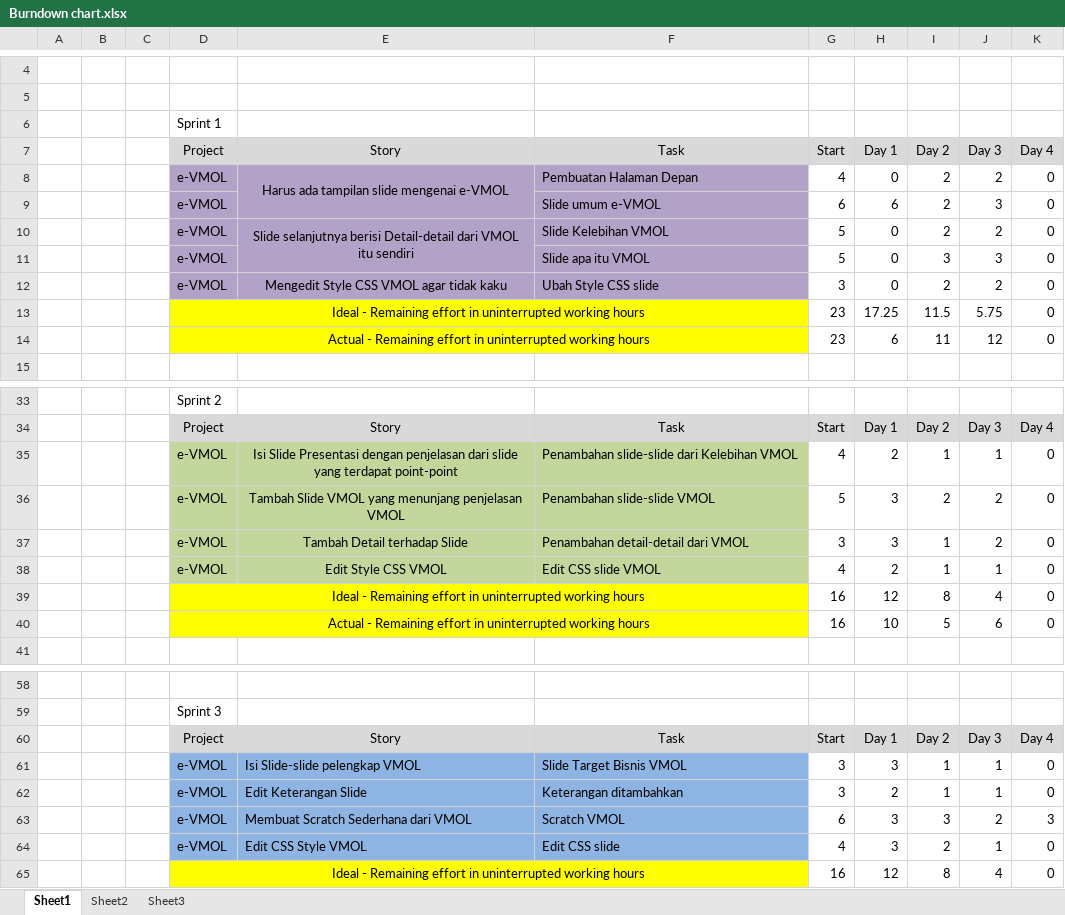
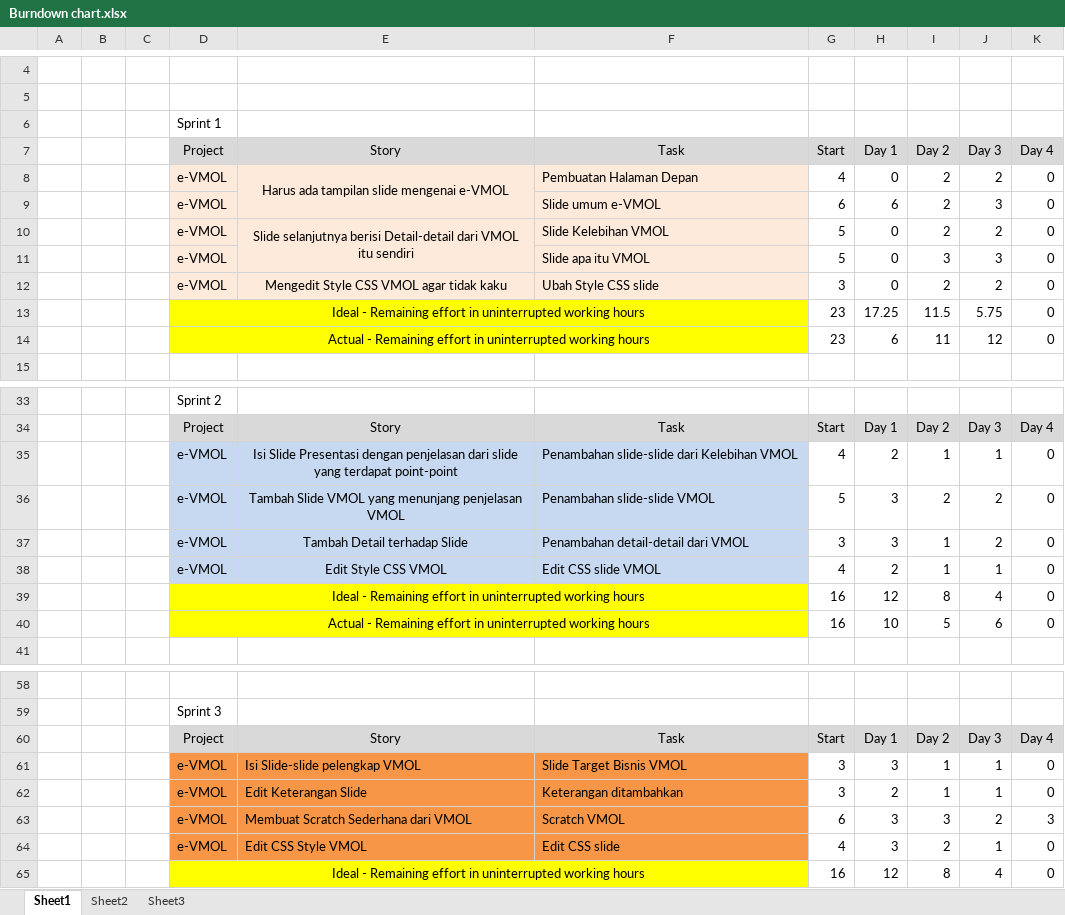
Before and after one commit to ciyezzz/e-VMOL, an Excel workbook: Burndown chart.xlsx, sheet Sheet1, drawn as a sheet; only a part is shown, gaps mark what is left out; values as stored, in another font and other column widths than the file's, no borders; charts and pictures not drawn; the diff names each change by its address in the sheet, - before the commit and + after, or states it on an @@ line.

Commit message:
Edit BurnDown

```diff
--- a/Burndown chart.xlsx (sheet Sheet1)
+++ b/Burndown chart.xlsx (sheet Sheet1)
-D8:F12 fill: #B3A2C7
+D8:F12 fill: #FDEADA
-D35:F38 fill: #C3D69B
+D35:F38 fill: #C6D9F1
-D61:F64 fill: #8EB4E3
+D61:F64 fill: #F79646
```
Also changed, not shown: charts or pictures.
